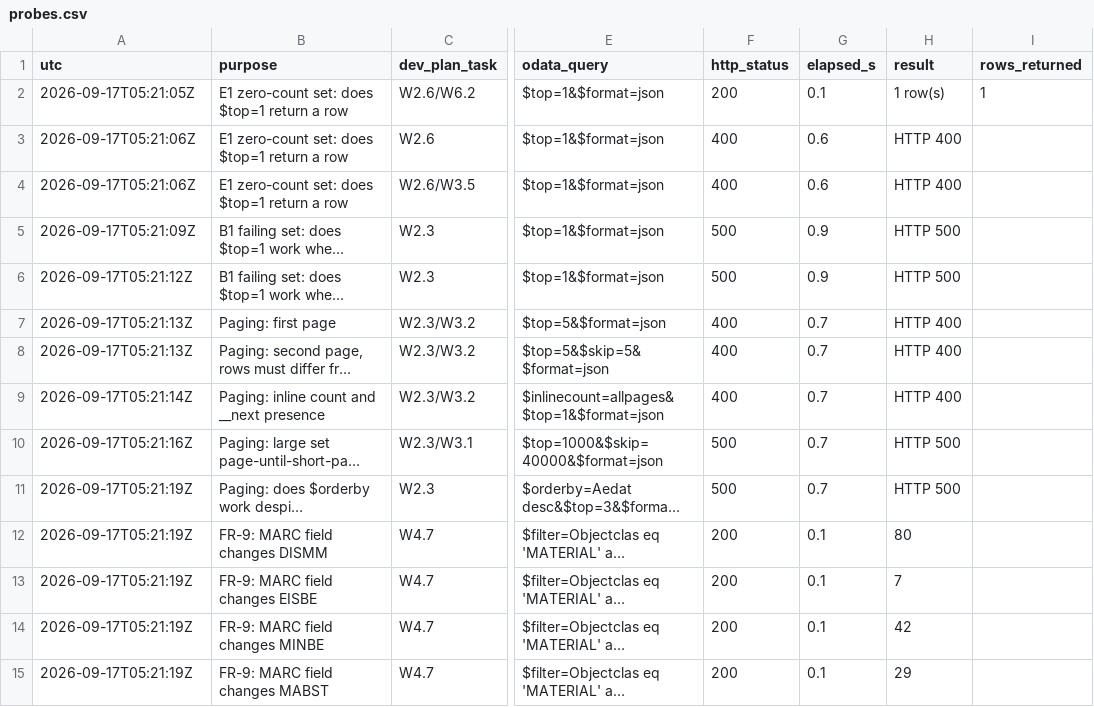
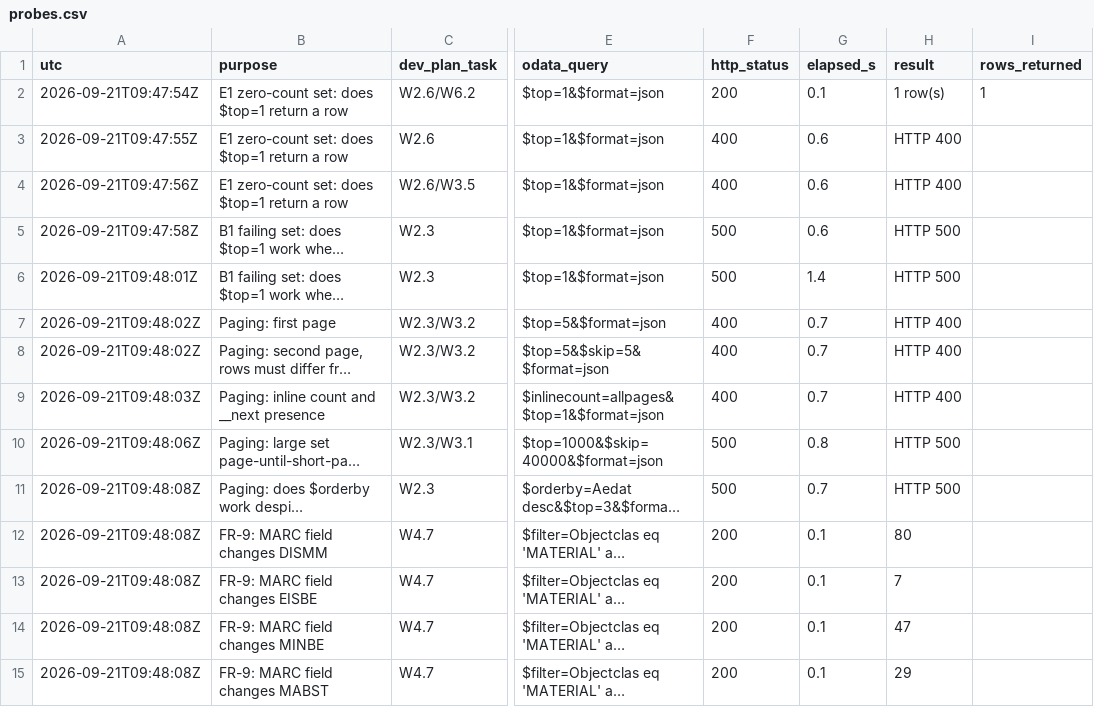
Before and after one commit to nishantk1710/Init-7-8-13-Backend, a CSV file: data-generator/discovery/probes.csv, drawn as a sheet; only a part is shown, gaps mark what is left out; long unchanged cells end in …; the diff covers the shown part only; the diff names each change by its address in the sheet, - before the commit and + after, or states it on an @@ line.

```diff
--- a/data-generator/discovery/probes.csv
+++ b/data-generator/discovery/probes.csv
-A2 (utc): 2026-09-17T05:21:05Z
+A2 (utc): 2026-09-21T09:47:54Z
-A3 (utc): 2026-09-17T05:21:06Z
+A3 (utc): 2026-09-21T09:47:55Z
-A4 (utc): 2026-09-17T05:21:06Z
+A4 (utc): 2026-09-21T09:47:56Z
-A5 (utc): 2026-09-17T05:21:09Z
+A5 (utc): 2026-09-21T09:47:58Z
-G5 (elapsed_s): 0.9
+G5 (elapsed_s): 0.6
-A6 (utc): 2026-09-17T05:21:12Z
+A6 (utc): 2026-09-21T09:48:01Z
-G6 (elapsed_s): 0.9
+G6 (elapsed_s): 1.4
-A7:A8 (utc): 2026-09-17T05:21:13Z
+A7:A8 (utc): 2026-09-21T09:48:02Z
-A9 (utc): 2026-09-17T05:21:14Z
+A9 (utc): 2026-09-21T09:48:03Z
-A10 (utc): 2026-09-17T05:21:16Z
+A10 (utc): 2026-09-21T09:48:06Z
-G10 (elapsed_s): 0.7
+G10 (elapsed_s): 0.8
-A11:A15 (utc): 2026-09-17T05:21:19Z
+A11:A15 (utc): 2026-09-21T09:48:08Z
-H14 (result): 42
+H14 (result): 47
```
Also changed, not shown: 27 edited cells elsewhere in this file, data-generator/discovery/calls.csv, data-generator/discovery/counts.csv, 26 other files.
